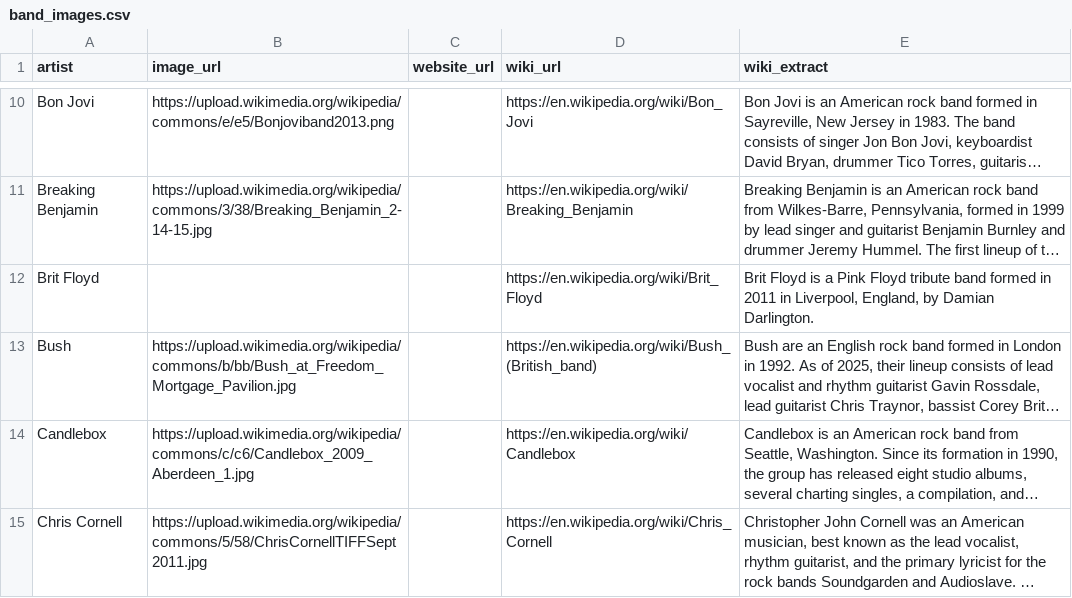
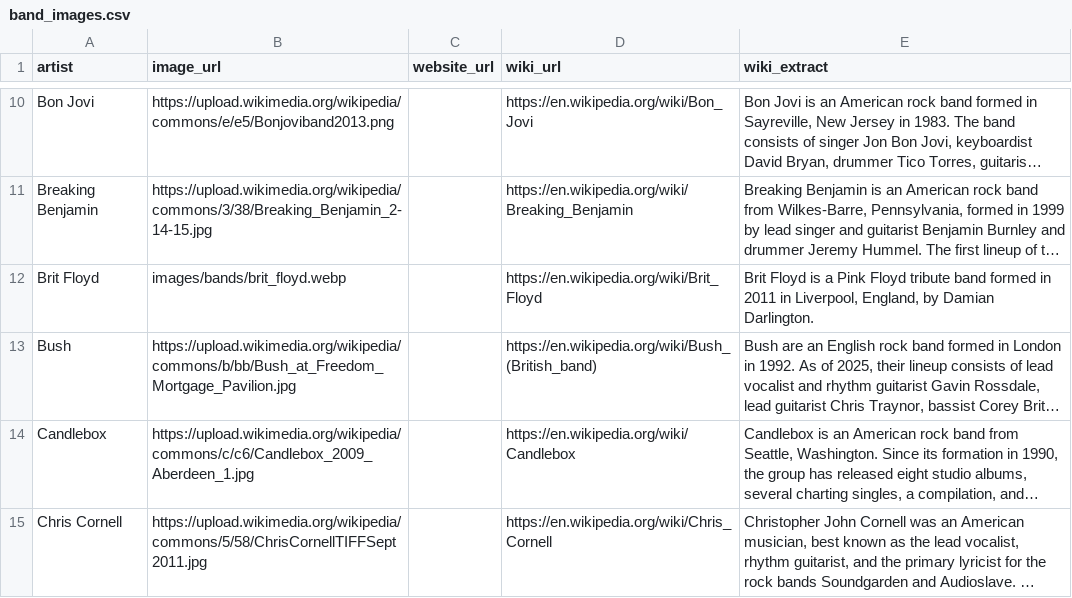
Before and after one commit to sethkn1/sethlist, a CSV file: data/band_images.csv, drawn as a sheet; only a part is shown, gaps mark what is left out; long unchanged cells end in …; the diff names each change by its address in the sheet, - before the commit and + after, or states it on an @@ line.

Commit message:
Add Brit Floyd band logo

```diff
--- a/data/band_images.csv
+++ b/data/band_images.csv
-B12 (image_url): (empty)
+B12 (image_url): images/bands/brit_floyd.webp
```
Also changed, not shown: 1 other file.
